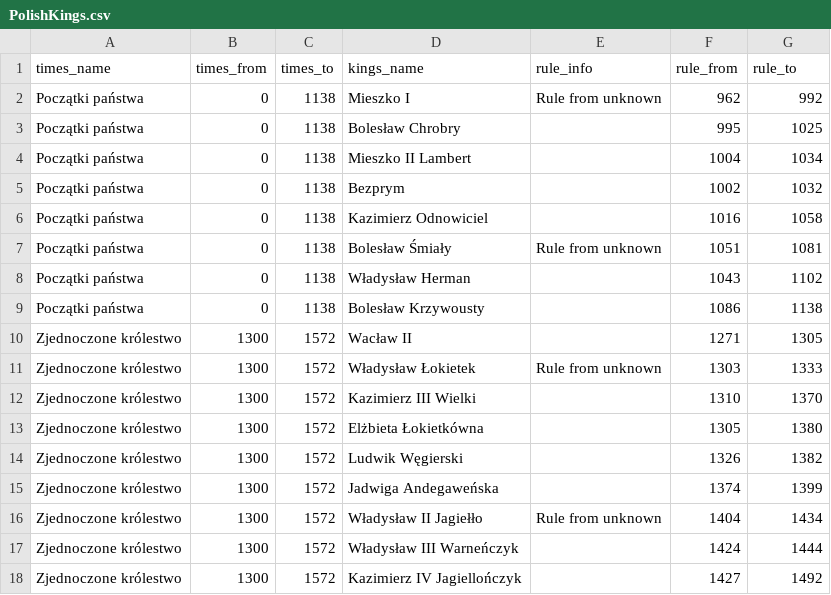
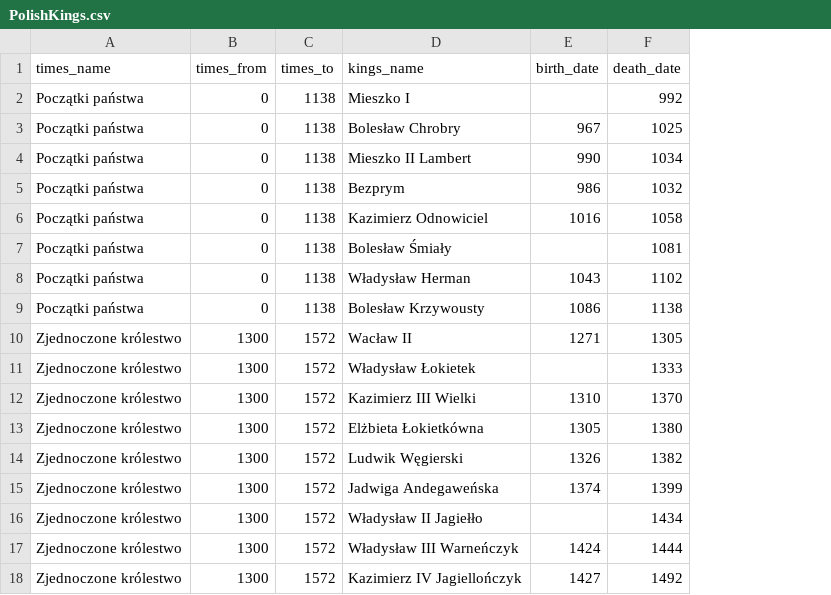
Before and after one commit to mwisniewski1991/PolishKings, a CSV file: PolishKings.csv, drawn as a sheet; only a part is shown; removed rows and columns are numbered as before the commit, all else as after; the diff names each change by its address in the sheet, - before the commit and + after, or states it on an @@ line.

Commit message:
Add data manually
Data was not complete so lacking information has been added manually.

```diff
--- a/PolishKings.csv
+++ b/PolishKings.csv
-column E (rule_info), rows 2-16: Rule from unknown |  |  |  |  | Rule from unknown |  |  |  | Rule from unknown |  |  |  |  | Rule from unknown
-E1: rule_from
+E1: birth_date
-F1: rule_to
+F1: death_date
-E2 (birth_date): 962
+E2 (birth_date): (empty)
-E3 (birth_date): 995
+E3 (birth_date): 967
-E4 (birth_date): 1004
+E4 (birth_date): 990
-E5 (birth_date): 1002
+E5 (birth_date): 986
-E7 (birth_date): 1051
+E7 (birth_date): (empty)
-E11 (birth_date): 1303
+E11 (birth_date): (empty)
-E16 (birth_date): 1404
+E16 (birth_date): (empty)
```
Also changed, not shown: 4 other files.
